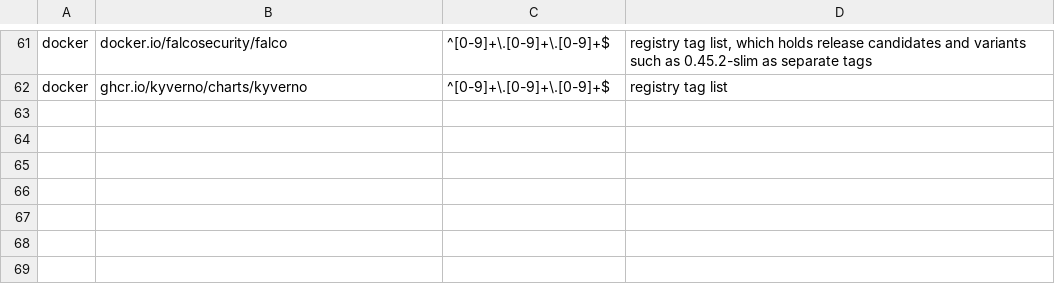
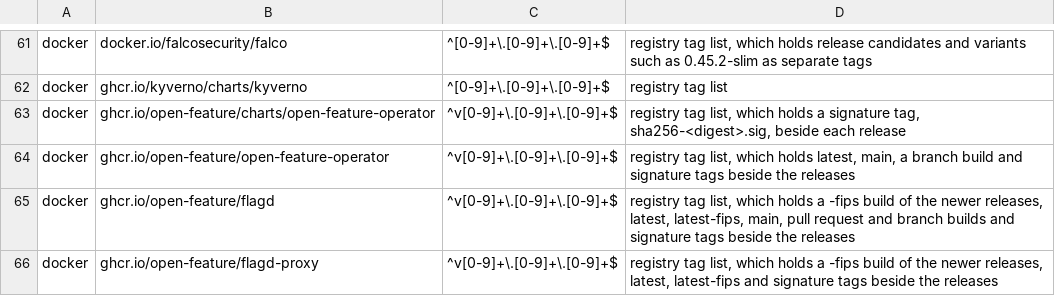
Before and after one commit to eekaan/k8s-gitops, a TSV file: .renovate/tag-forms.tsv, drawn as a sheet; only a part is shown, gaps mark what is left out.

```diff
--- a/.renovate/tag-forms.tsv
+++ b/.renovate/tag-forms.tsv
@@ -62 +62,5 @@ docker	docker.io/falcosecurity/falco	^[0-9]+\.[0-9]+\.[0-9]+$	registry tag list,
 docker	ghcr.io/kyverno/charts/kyverno	^[0-9]+\.[0-9]+\.[0-9]+$	registry tag list
+docker	ghcr.io/open-feature/charts/open-feature-operator	^v[0-9]+\.[0-9]+\.[0-9]+$	registry tag list, which holds a signature tag, sha256-<digest>.sig, beside each release
+docker	ghcr.io/open-feature/open-feature-operator	^v[0-9]+\.[0-9]+\.[0-9]+$	registry tag list, which holds latest, main, a branch build and signature tags beside the releases
+docker	ghcr.io/open-feature/flagd	^v[0-9]+\.[0-9]+\.[0-9]+$	registry tag list, which holds a -fips build of the newer releases, latest, latest-fips, main, pull request and branch builds and signature tags beside the releases
+docker	ghcr.io/open-feature/flagd-proxy	^v[0-9]+\.[0-9]+\.[0-9]+$	registry tag list, which holds a -fips build of the newer releases, latest, latest-fips and signature tags beside the releases
```
Also changed, not shown: .renovate/extracted.tsv, 28 other files.
